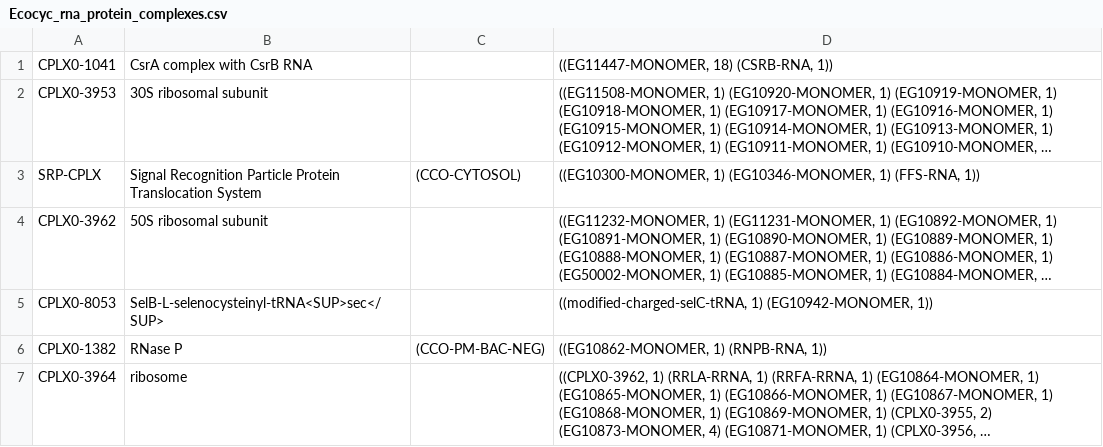
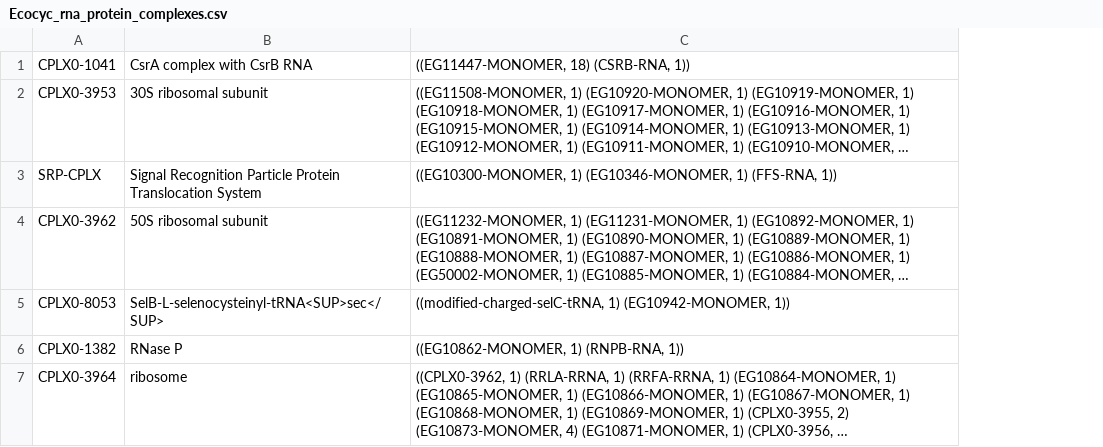
Before and after one commit to CovertLab/WholeCellEcoliRelease, a CSV file: data/raw/Ecocyc_rna_protein_complexes.csv, drawn as a sheet; long unchanged cells end in …; the diff names each change by its address in the sheet, - before the commit and + after, or states it on an @@ line.

Commit message:
Adding file that was parsed from urllib

```diff
--- a/data/raw/Ecocyc_rna_protein_complexes.csv
+++ b/data/raw/Ecocyc_rna_protein_complexes.csv
-column C, rows 3-6: (CCO-CYTOSOL) |  |  | (CCO-PM-BAC-NEG)
```
